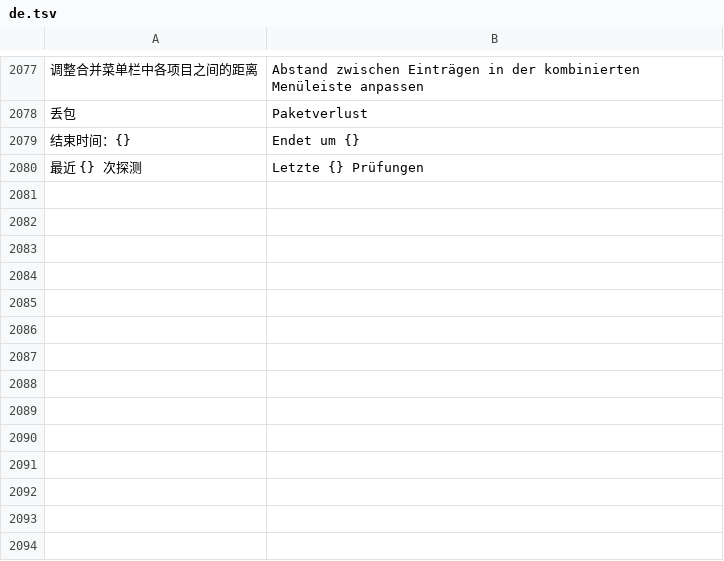
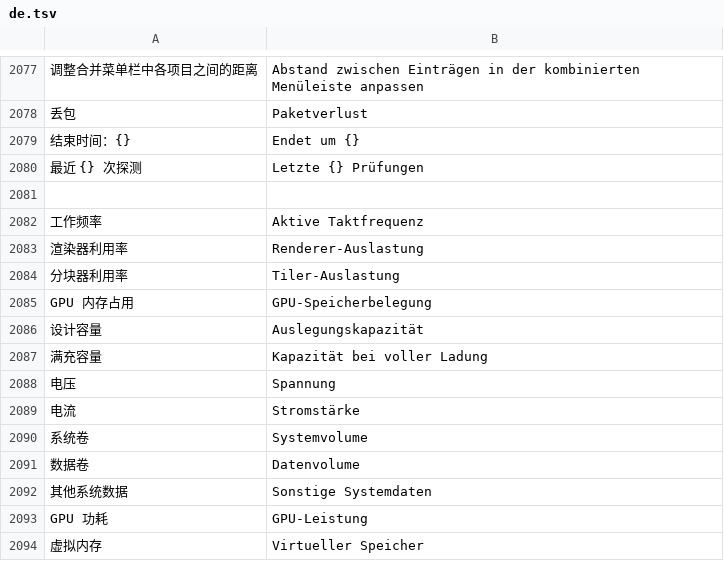
Before and after one commit to ysicing/XStats, a TSV file: Packages/XStatsKit/Sources/Localization/Resources/de.tsv, drawn as a sheet; only a part is shown, gaps mark what is left out; the diff names each change by its address in the sheet, - before the commit and + after, or states it on an @@ line.

```diff
--- a/Packages/XStatsKit/Sources/Localization/Resources/de.tsv
+++ b/Packages/XStatsKit/Sources/Localization/Resources/de.tsv
+row 2081: (empty)
+row 2082: 工作频率 | Aktive Taktfrequenz
+row 2083: 渲染器利用率 | Renderer-Auslastung
+row 2084: 分块器利用率 | Tiler-Auslastung
+row 2085: GPU 内存占用 | GPU-Speicherbelegung
+row 2086: 设计容量 | Auslegungskapazität
+row 2087: 满充容量 | Kapazität bei voller Ladung
+row 2088: 电压 | Spannung
+row 2089: 电流 | Stromstärke
+row 2090: 系统卷 | Systemvolume
+row 2091: 数据卷 | Datenvolume
+row 2092: 其他系统数据 | Sonstige Systemdaten
+row 2093: GPU 功耗 | GPU-Leistung
+row 2094: 虚拟内存 | Virtueller Speicher
```
Also changed, not shown: Packages/XStatsKit/Sources/Localization/Resources/ar.tsv, Packages/XStatsKit/Sources/Localization/Resources/es.tsv, 23 other files.
